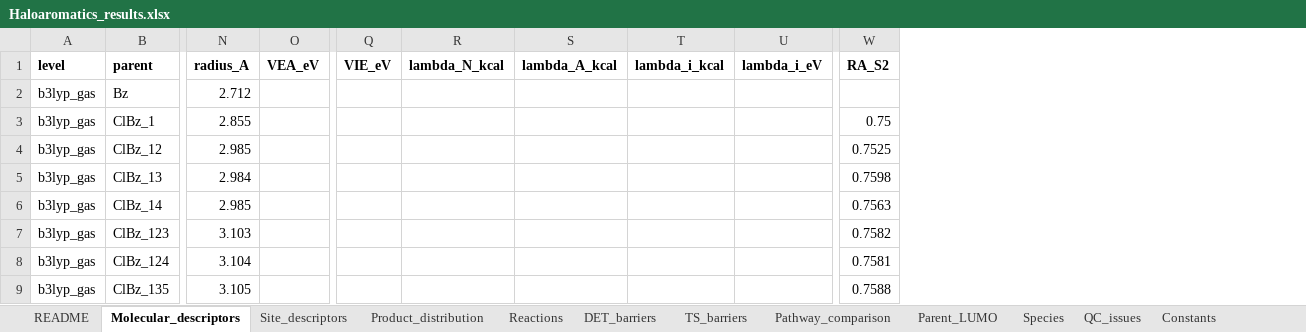
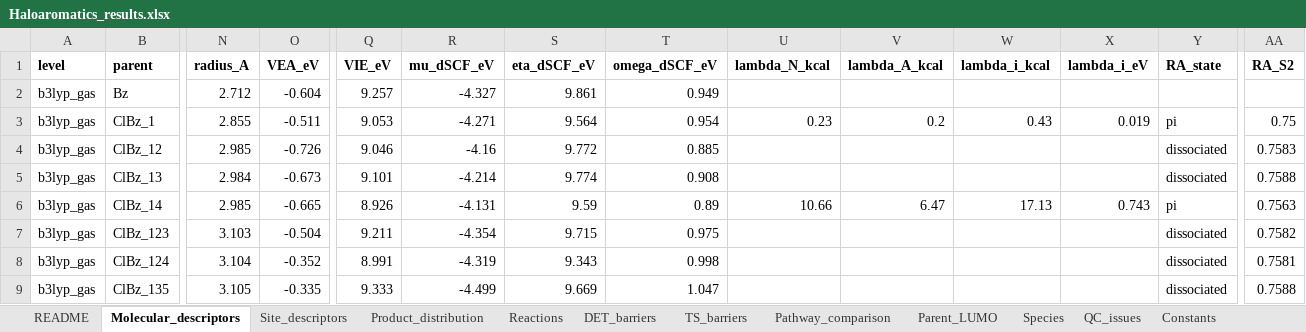
Before and after one commit to Jonas-LaPier/Haloaromatics, an Excel workbook: results/Haloaromatics_results.xlsx, sheet Molecular_descriptors, drawn as a sheet; only a part is shown, gaps mark what is left out; values as stored, in another font and other column widths than the file's, no borders; addresses are those after the commit; the diff covers the shown part only; the diff names each change by its address in the sheet, - before the commit and + after, or states it on an @@ line.

Commit message:
Fix open-shell Wiberg (use total-density matrix); small imaginary modes (<20 cm-1) warn; lambda_i only for pi RAs; new sp inputs for fixed RAs; recompiled results

```diff
--- a/results/Haloaromatics_results.xlsx (sheet Molecular_descriptors)
+++ b/results/Haloaromatics_results.xlsx (sheet Molecular_descriptors)
+column R (mu_dSCF_eV), rows 2-9: -4.327 | -4.271 | -4.16 | -4.214 | -4.131 | -4.354 | -4.319 | -4.499
+column S (eta_dSCF_eV), rows 2-9: 9.861 | 9.564 | 9.772 | 9.774 | 9.59 | 9.715 | 9.343 | 9.669
+column T (omega_dSCF_eV), rows 2-9: 0.949 | 0.954 | 0.885 | 0.908 | 0.89 | 0.975 | 0.998 | 1.047
+column Y (RA_state), rows 3-9: pi | dissociated | dissociated | pi | dissociated | dissociated | dissociated
-O2 (VEA_eV): (empty)
+O2 (VEA_eV): -0.604
-Q2 (VIE_eV): (empty)
+Q2 (VIE_eV): 9.257
-O3 (VEA_eV): (empty)
+O3 (VEA_eV): -0.511
-Q3 (VIE_eV): (empty)
+Q3 (VIE_eV): 9.053
-U3 (lambda_N_kcal): (empty)
+U3 (lambda_N_kcal): 0.23
-V3 (lambda_A_kcal): (empty)
+V3 (lambda_A_kcal): 0.2
-W3 (lambda_i_kcal): (empty)
+W3 (lambda_i_kcal): 0.43
-X3 (lambda_i_eV): (empty)
+X3 (lambda_i_eV): 0.019
-O4 (VEA_eV): (empty)
+O4 (VEA_eV): -0.726
-Q4 (VIE_eV): (empty)
+Q4 (VIE_eV): 9.046
-AA4 (RA_S2): 0.7525
+AA4 (RA_S2): 0.7583
-O5 (VEA_eV): (empty)
+O5 (VEA_eV): -0.673
-Q5 (VIE_eV): (empty)
+Q5 (VIE_eV): 9.101
-AA5 (RA_S2): 0.7598
+AA5 (RA_S2): 0.7588
-O6 (VEA_eV): (empty)
+O6 (VEA_eV): -0.665
-Q6 (VIE_eV): (empty)
+Q6 (VIE_eV): 8.926
-U6 (lambda_N_kcal): (empty)
+U6 (lambda_N_kcal): 10.66
-V6 (lambda_A_kcal): (empty)
+V6 (lambda_A_kcal): 6.47
-W6 (lambda_i_kcal): (empty)
+W6 (lambda_i_kcal): 17.13
-X6 (lambda_i_eV): (empty)
+X6 (lambda_i_eV): 0.743
-O7 (VEA_eV): (empty)
+O7 (VEA_eV): -0.504
-Q7 (VIE_eV): (empty)
+Q7 (VIE_eV): 9.211
-O8 (VEA_eV): (empty)
+O8 (VEA_eV): -0.352
-Q8 (VIE_eV): (empty)
+Q8 (VIE_eV): 8.991
-O9 (VEA_eV): (empty)
+O9 (VEA_eV): -0.335
-Q9 (VIE_eV): (empty)
+Q9 (VIE_eV): 9.333
```
Also changed, not shown: 364 edited cells elsewhere in this sheet, sheet Species, sheet DET_barriers, sheet QC_issues, sheet Site_descriptors, sheet Product_distribution, sheet Pathway_comparison, 2 more sheets, 29 other files.
